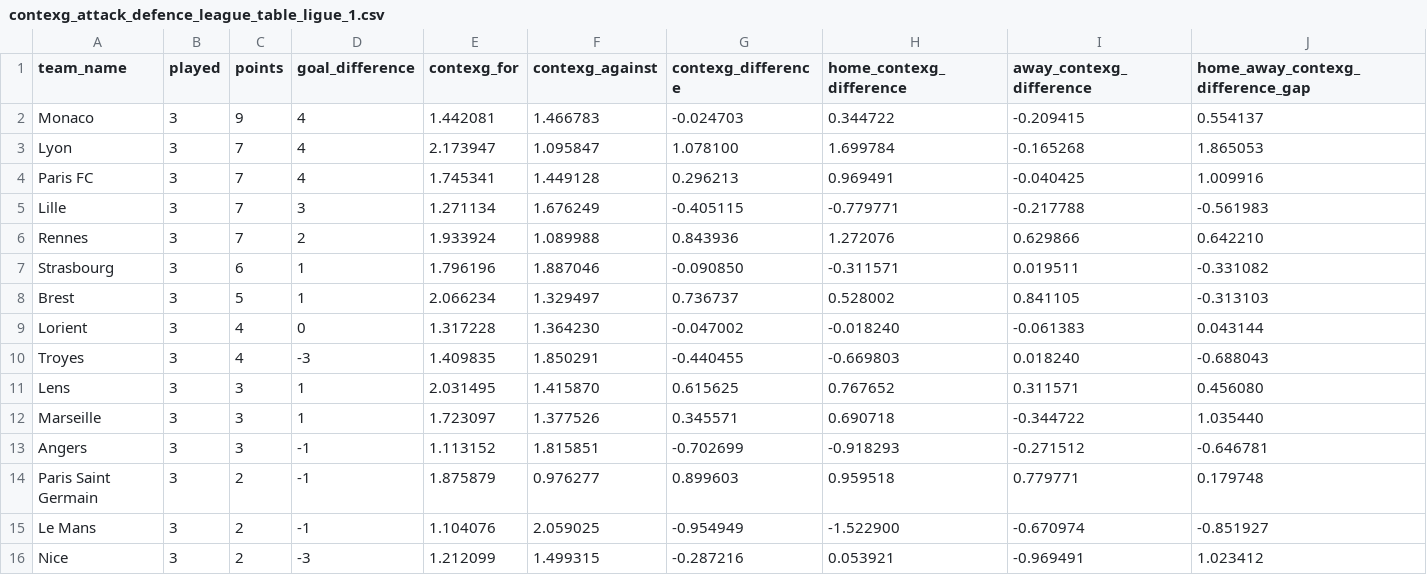
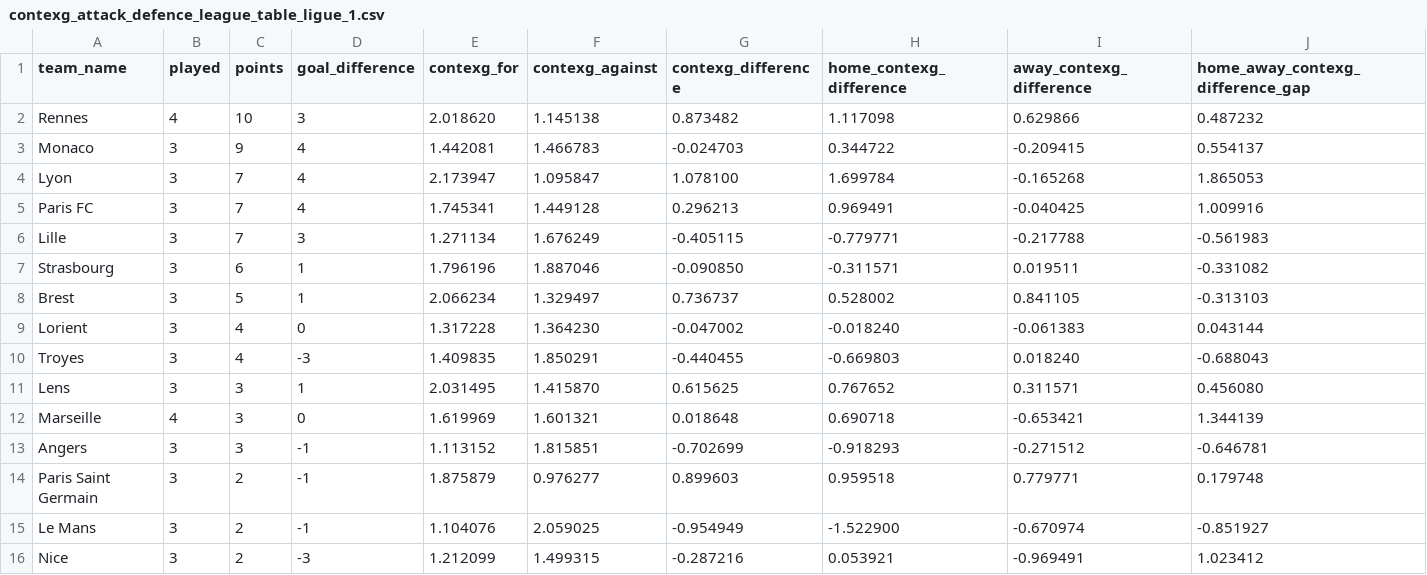
Before and after one commit to johnknightstats/johnknightstats.github.io, a CSV file: dashboards/contexg-league-tables/contexg_attack_defence_league_table_ligue_1.csv, drawn as a sheet; only a part is shown.

Commit message:
Remove FotMob dashboards and refresh contexG dashboard

```diff
--- a/dashboards/contexg-league-tables/contexg_attack_defence_league_table_ligue_1.csv
+++ b/dashboards/contexg-league-tables/contexg_attack_defence_league_table_ligue_1.csv
@@ -1,2 +1,3 @@
 team_name,played,points,goal_difference,contexg_for,contexg_against,contexg_difference,home_contexg_difference,away_contexg_difference,home_away_contexg_difference_gap
+Rennes,4,10,3,2.018620,1.145138,0.873482,1.117098,0.629866,0.487232
 Monaco,3,9,4,1.442081,1.466783,-0.024703,0.344722,-0.209415,0.554137
@@ -5,3 +6,2 @@ Paris FC,3,7,4,1.745341,1.449128,0.296213,0.969491,-0.040425,1.009916
 Lille,3,7,3,1.271134,1.676249,-0.405115,-0.779771,-0.217788,-0.561983
-Rennes,3,7,2,1.933924,1.089988,0.843936,1.272076,0.629866,0.642210
 Strasbourg,3,6,1,1.796196,1.887046,-0.090850,-0.311571,0.019511,-0.331082
@@ -11,3 +11,3 @@ Troyes,3,4,-3,1.409835,1.850291,-0.440455,-0.669803,0.018240,-0.688043
 Lens,3,3,1,2.031495,1.415870,0.615625,0.767652,0.311571,0.456080
-Marseille,3,3,1,1.723097,1.377526,0.345571,0.690718,-0.344722,1.035440
+Marseille,4,3,0,1.619969,1.601321,0.018648,0.690718,-0.653421,1.344139
 Angers,3,3,-1,1.113152,1.815851,-0.702699,-0.918293,-0.271512,-0.646781
```
Also changed, not shown: dashboards/contexg-league-tables/contexg_attack_defence_league_table_bundesliga.csv, dashboards/contexg-league-tables/contexg_attack_defence_league_table_la_liga.csv, 4 other files.
